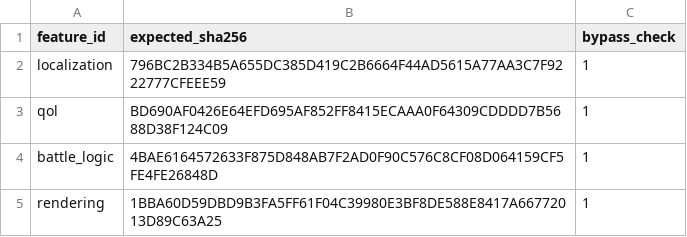
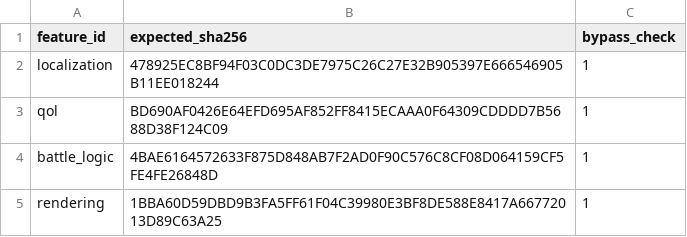
Before and after one commit to solid1353/NA2-Modding, a TSV file: na2_patcher/profiles/current/features.tsv, drawn as a sheet.

```diff
--- a/na2_patcher/profiles/current/features.tsv
+++ b/na2_patcher/profiles/current/features.tsv
@@ -1,3 +1,3 @@
 feature_id	expected_sha256	bypass_check
-localization	796BC2B334B5A655DC385D419C2B6664F44AD5615A77AA3C7F9222777CFEEE59	1
+localization	478925EC8BF94F03C0DC3DE7975C26C27E32B905397E666546905B11EE018244	1
 qol	BD690AF0426E64EFD695AF852FF8415ECAAA0F64309CDDDD7B5688D38F124C09	1
```
Also changed, not shown: na2_patcher/features/localization/texture_patcher/strategies.tsv, 3 other files.
